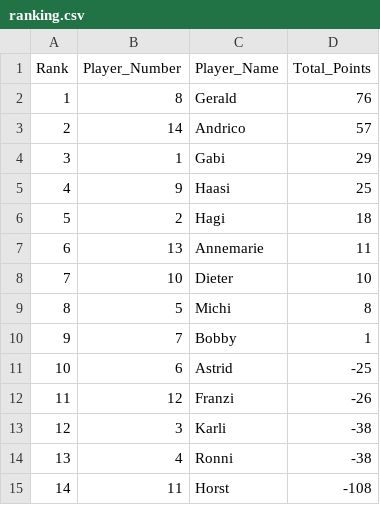
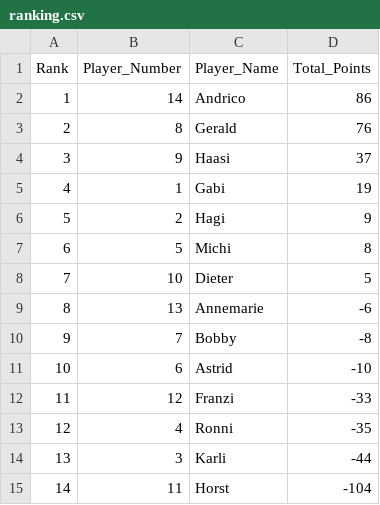
Before and after one commit to vherolf/tarock, a CSV file: tournaments/15/ranking.csv, drawn as a sheet; removed rows and columns are numbered as before the commit, all else as after; the diff names each change by its address in the sheet, - before the commit and + after, or states it on an @@ line.

```diff
--- a/tournaments/15/ranking.csv
+++ b/tournaments/15/ranking.csv
+row 2: 1 | 14 | Andrico | 86
@@ column A (Rank) renumbered between rows 3 and 13 @@
-row 3: 2 | 14 | Andrico | 57
-row 4: 3 | 1 | Gabi | 29
-D4 (Total_Points): 25
+D4 (Total_Points): 37
+row 5: 4 | 1 | Gabi | 19
-D6 (Total_Points): 18
+D6 (Total_Points): 9
-row 7: 6 | 13 | Annemarie | 11
-row 8: 7 | 10 | Dieter | 10
+row 8: 7 | 10 | Dieter | 5
+row 9: 8 | 13 | Annemarie | -6
-D10 (Total_Points): 1
+D10 (Total_Points): -8
-D11 (Total_Points): -25
+D11 (Total_Points): -10
-D12 (Total_Points): -26
+D12 (Total_Points): -33
-row 13: 12 | 3 | Karli | -38
-D13 (Total_Points): -38
+D13 (Total_Points): -35
+row 14: 13 | 3 | Karli | -44
-D15 (Total_Points): -108
+D15 (Total_Points): -104
```
Also changed, not shown: tournaments/15/result.csv.
